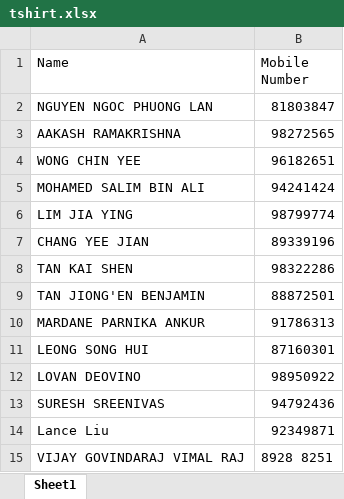
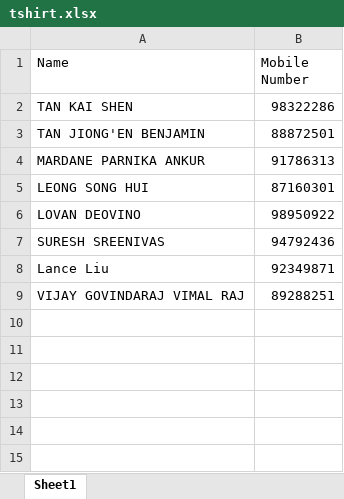
Before and after one commit to wongwenbing/Y2S2, an Excel workbook: tshirt.xlsx, sheet Sheet1, drawn as a sheet; values as stored, in another font and other column widths than the file's, no borders; removed rows and columns are numbered as before the commit, all else as after; the diff names each change by its address in the sheet, - before the commit and + after, or states it on an @@ line.

```diff
--- a/tshirt.xlsx (sheet Sheet1)
+++ b/tshirt.xlsx (sheet Sheet1)
-row 2: NGUYEN NGOC PHUONG LAN | 81803847
-row 3: AAKASH RAMAKRISHNA | 98272565
-row 4: WONG CHIN YEE | 96182651
-row 5: MOHAMED SALIM BIN ALI | 94241424
-row 6: LIM JIA YING | 98799774
-row 7: CHANG YEE JIAN | 89339196
-B9 (Mobile Number): 8928 8251
+B9 (Mobile Number): 89288251
```
Also changed, not shown: 8 other files.
